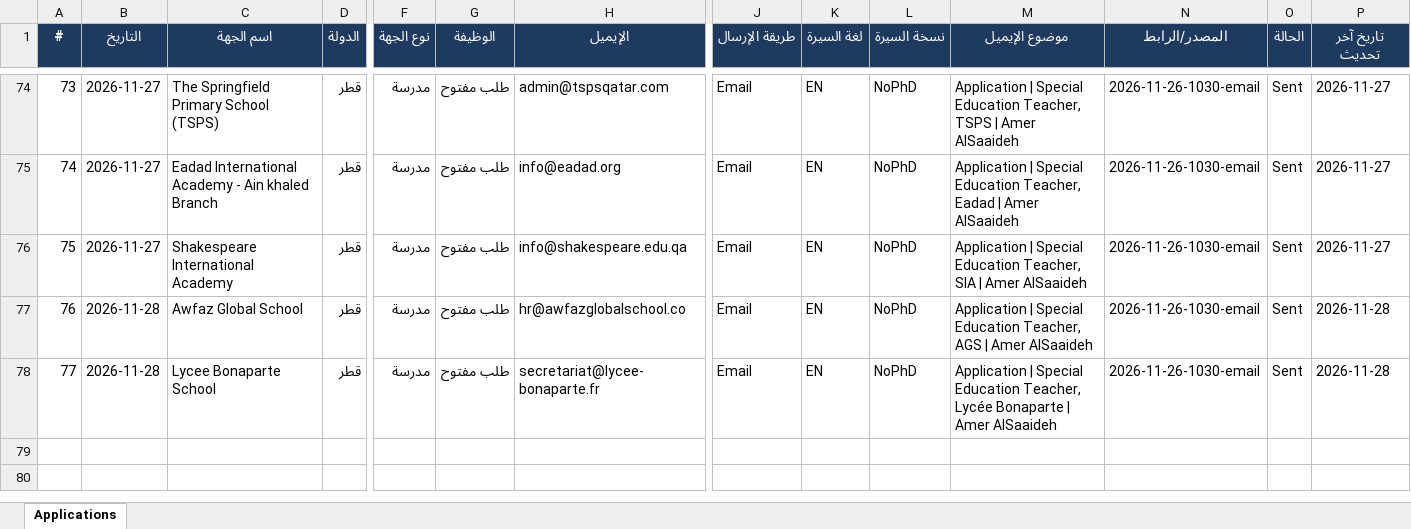
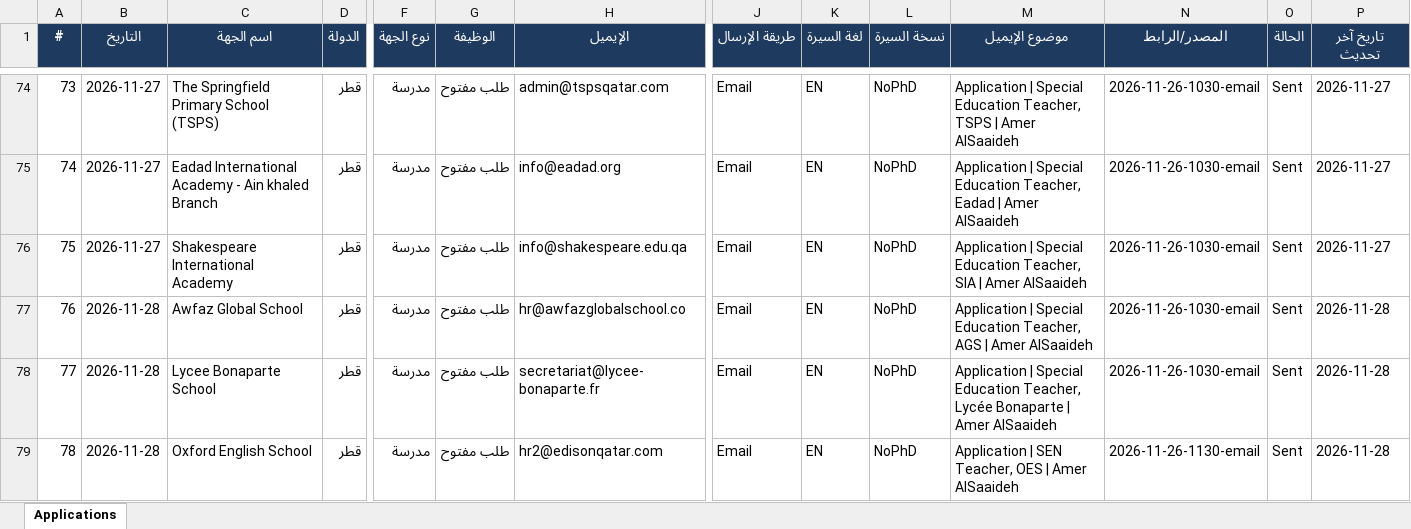
Before and after one commit to apptawfeer-blip/Job-application-11, an Excel workbook: output/applications_log.xlsx, sheet Applications, drawn as a sheet; only a part is shown, gaps mark what is left out; values as stored, in another font and other column widths than the file's, no borders; rows hold the shown columns only; the diff names each change by its address in the sheet, - before the commit and + after, or states it on an @@ line.

```diff
--- a/output/applications_log.xlsx (sheet Applications)
+++ b/output/applications_log.xlsx (sheet Applications)
+row 79: 78 | 2026-11-28 | Oxford English School | قطر | مدرسة | طلب مفتوح | hr2@edisonqatar.com | Email | EN | NoPhD | Application | SEN Teacher, OES | Amer AlSaaideh | 2026-11-26-1130-email | Sent | 2026-11-28
```
Also changed, not shown: output/dashboard.xlsx, output/targets/Targets_Bahrain.xlsx, 14 other files.
